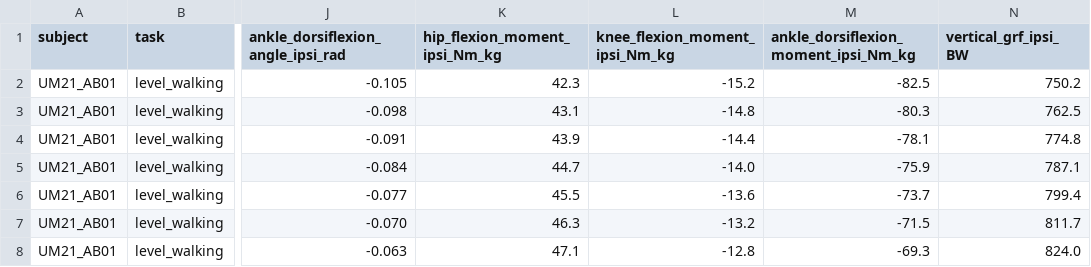
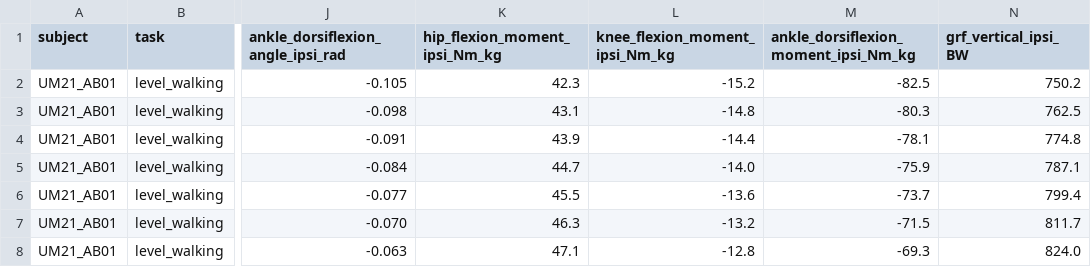
Before and after one commit to jmontp/LocoHub, a CSV file: docs/tutorials/assets/_sanitized_example.csv, drawn as a sheet; only a part is shown, gaps mark what is left out; the diff names each change by its address in the sheet, - before the commit and + after, or states it on an @@ line.

```diff
--- a/docs/tutorials/assets/_sanitized_example.csv
+++ b/docs/tutorials/assets/_sanitized_example.csv
-N1: vertical_grf_ipsi_BW
+N1: grf_vertical_ipsi_BW
```
Also changed, not shown: docs/tutorials/assets/locohub_example_data.csv, 21 other files.
